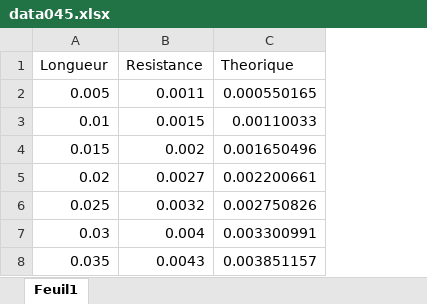
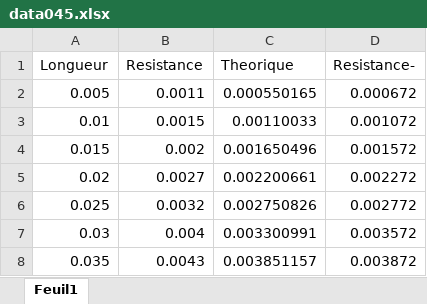
Before and after one commit to lucasboistay/resistivity_experimentation, an Excel workbook: data/data045.xlsx, sheet Feuil1, drawn as a sheet; values as stored, in another font and other column widths than the file's, no borders; the diff names each change by its address in the sheet, - before the commit and + after, or states it on an @@ line.

```diff
--- a/data/data045.xlsx (sheet Feuil1)
+++ b/data/data045.xlsx (sheet Feuil1)
+column D (Resistance-), rows 2-8: 0.000672 | 0.001072 | 0.001572 | 0.002272 | 0.002772 | 0.003572 | 0.003872
```
Also changed, not shown: data/data_cuivre_temp.xlsx, 2 other files.
